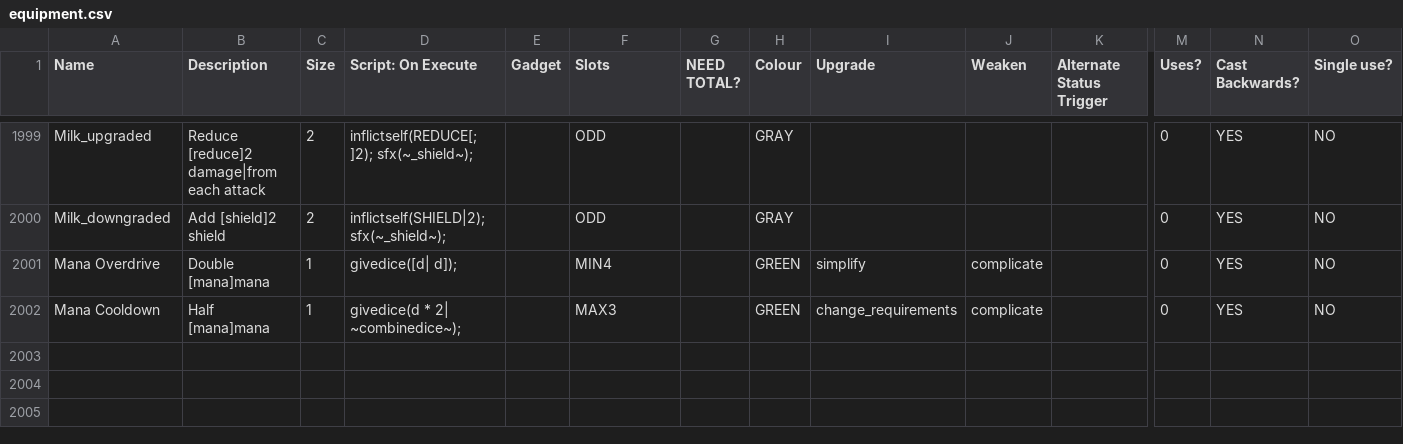
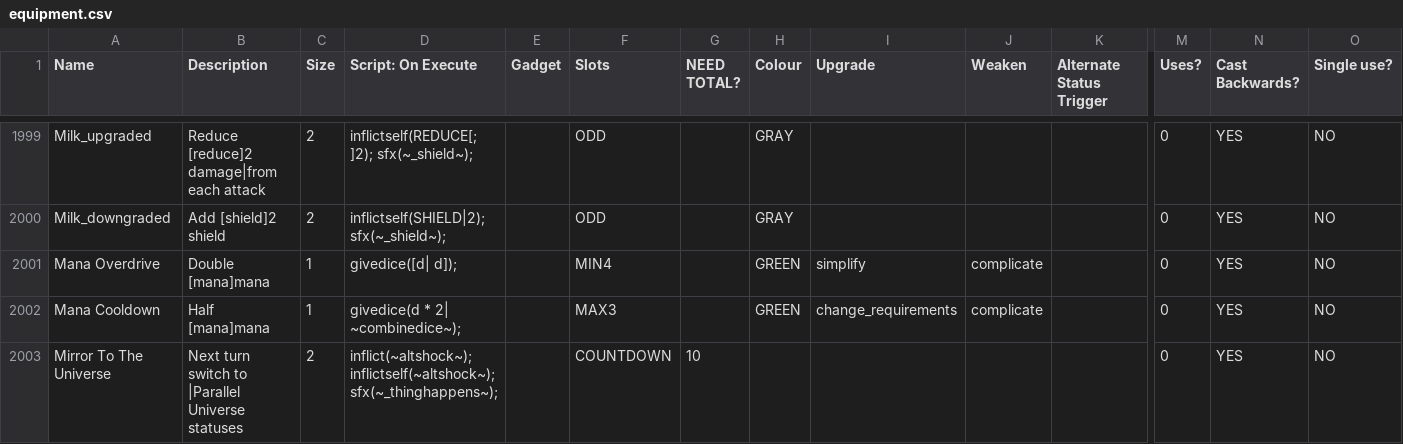
Before and after one commit to godisgoodmatt/christmasspecial, a CSV file: _append/data/text/equipment.csv, drawn as a sheet; only a part is shown, gaps mark what is left out; rows hold the shown columns only; the diff names each change by its address in the sheet, - before the commit and + after, or states it on an @@ line.

```diff
--- a/_append/data/text/equipment.csv
+++ b/_append/data/text/equipment.csv
+row 2003: Mirror To The Universe | Next turn switch to |Parallel Universe statuses | 2 | inflict(~altshock~); inflictself(~altshock~); sfx(~_thinghappens~); |  | COUNTDOWN | 10 |  |  |  |  | 0 | YES | NO
```
Also changed, not shown: _append/data/text/statuseffects.csv, data/text/episodes.csv.
